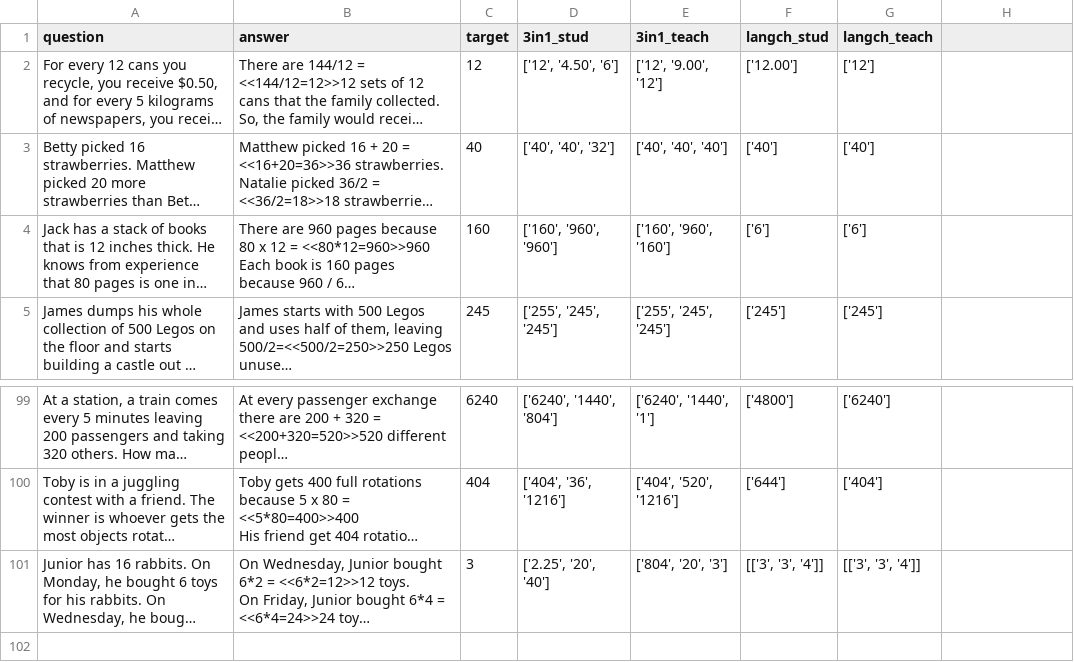
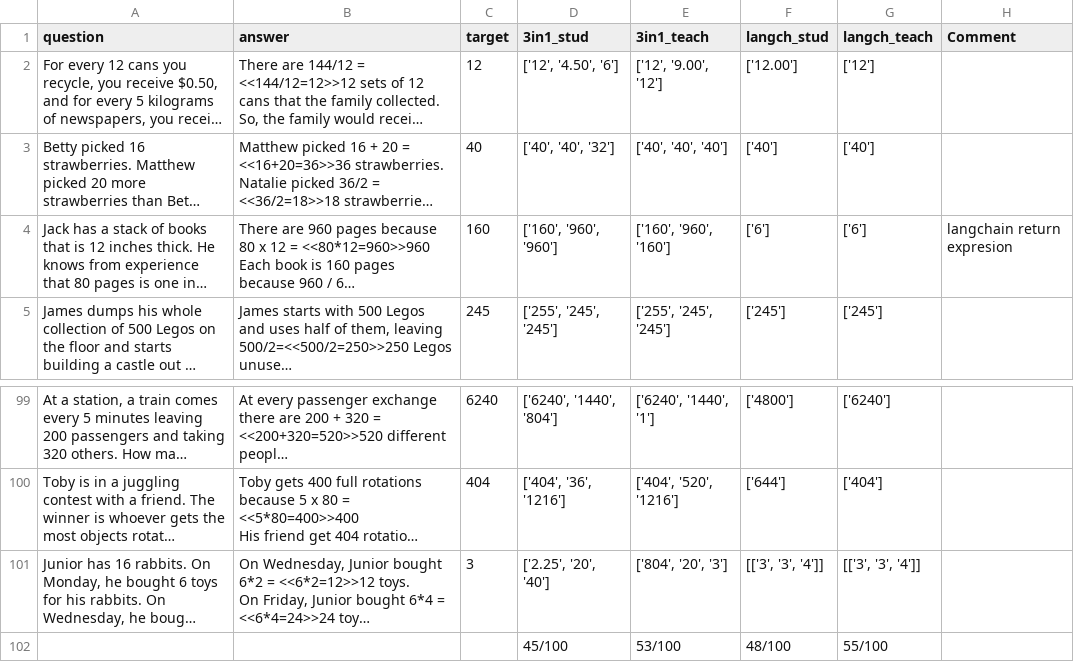
Before and after one commit to Maksym-Kryvenko/MistralAI-small-implementation-project, a CSV file: math_tasks_with_solutions.csv, drawn as a sheet; only a part is shown, gaps mark what is left out; long unchanged cells end in …; the diff names each change by its address in the sheet, - before the commit and + after, or states it on an @@ line.

```diff
--- a/math_tasks_with_solutions.csv
+++ b/math_tasks_with_solutions.csv
-H1: (empty)
+H1: Comment
-H4 (Comment): (empty)
+H4 (Comment): langchain return expresion
+row 102:  |  |  | 45/100 | 53/100 | 48/100 | 55/100
```
Also changed, not shown: 2 other files.
